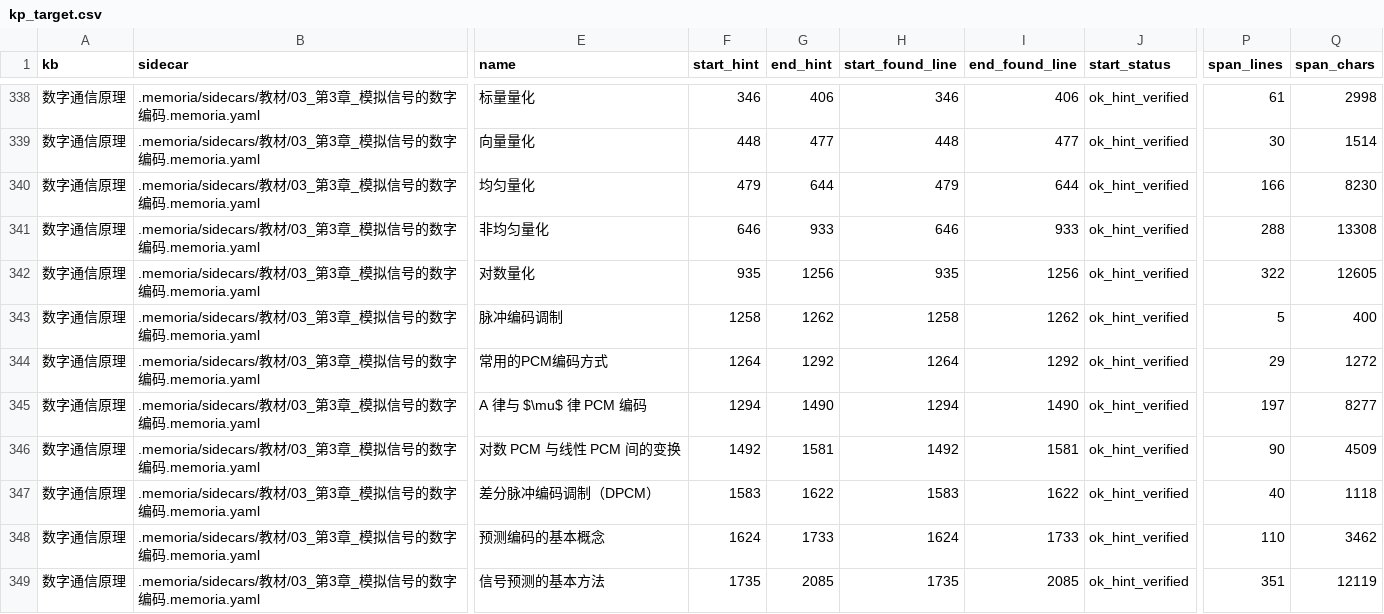
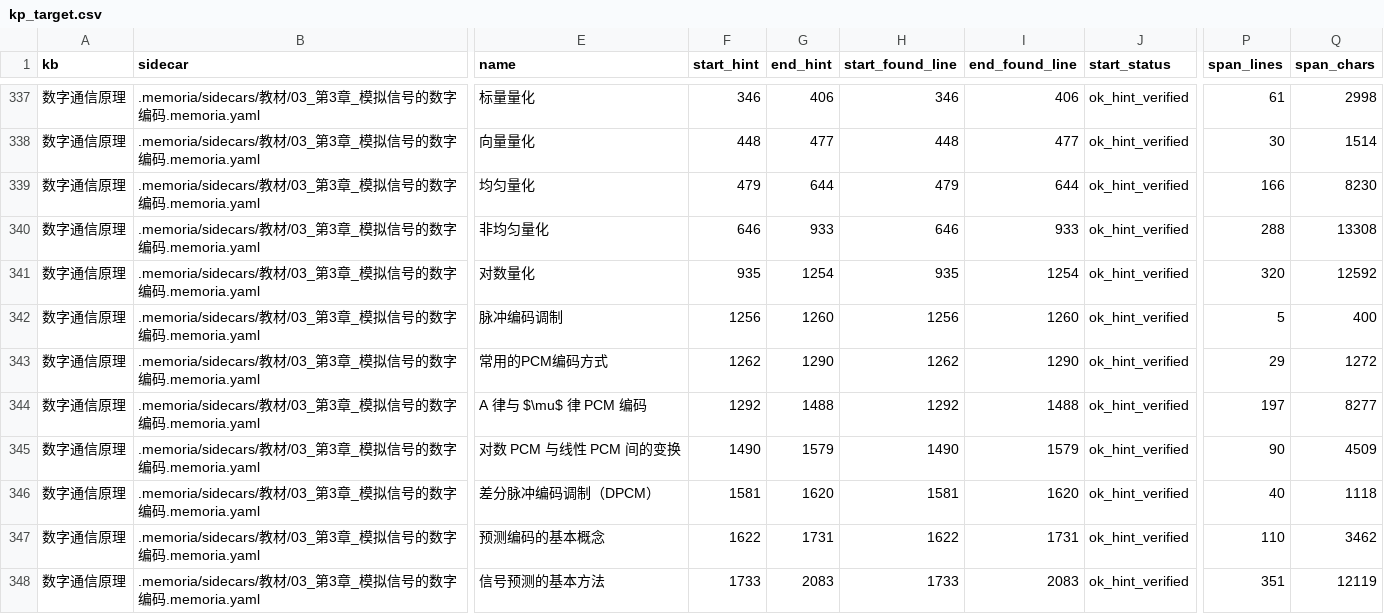
Before and after one commit to Fresh-Tim-Lam/Memoria, a CSV file: artifacts/agent/verify/debate/kg-retrieval/data/kp_target.csv, drawn as a sheet; only a part is shown, gaps mark what is left out; addresses are those after the commit; the diff covers the shown part only; the diff names each change by its address in the sheet, - before the commit and + after, or states it on an @@ line.

Commit message:
research(kg-retrieval): Phase 3 C 方异议 —— 5 项撤回 + 发现 read_kp 不检查 range_ok（静默返回第1行）+ AOCI 38/38 报修后收敛（外部结论应降 M3）

```diff
--- a/artifacts/agent/verify/debate/kg-retrieval/data/kp_target.csv
+++ b/artifacts/agent/verify/debate/kg-retrieval/data/kp_target.csv
-G341 (end_hint): 1256
+G341 (end_hint): 1254
-I341 (end_found_line): 1256
+I341 (end_found_line): 1254
-P341 (span_lines): 322
+P341 (span_lines): 320
-Q341 (span_chars): 12605
+Q341 (span_chars): 12592
-F342 (start_hint): 1258
+F342 (start_hint): 1256
-G342 (end_hint): 1262
+G342 (end_hint): 1260
-H342 (start_found_line): 1258
+H342 (start_found_line): 1256
-I342 (end_found_line): 1262
+I342 (end_found_line): 1260
-F343 (start_hint): 1264
+F343 (start_hint): 1262
-G343 (end_hint): 1292
+G343 (end_hint): 1290
-H343 (start_found_line): 1264
+H343 (start_found_line): 1262
-I343 (end_found_line): 1292
+I343 (end_found_line): 1290
-F344 (start_hint): 1294
+F344 (start_hint): 1292
-G344 (end_hint): 1490
+G344 (end_hint): 1488
-H344 (start_found_line): 1294
+H344 (start_found_line): 1292
-I344 (end_found_line): 1490
+I344 (end_found_line): 1488
-F345 (start_hint): 1492
+F345 (start_hint): 1490
-G345 (end_hint): 1581
+G345 (end_hint): 1579
-H345 (start_found_line): 1492
+H345 (start_found_line): 1490
-I345 (end_found_line): 1581
+I345 (end_found_line): 1579
-F346 (start_hint): 1583
+F346 (start_hint): 1581
-G346 (end_hint): 1622
+G346 (end_hint): 1620
-H346 (start_found_line): 1583
+H346 (start_found_line): 1581
-I346 (end_found_line): 1622
+I346 (end_found_line): 1620
-F347 (start_hint): 1624
+F347 (start_hint): 1622
-G347 (end_hint): 1733
+G347 (end_hint): 1731
-H347 (start_found_line): 1624
+H347 (start_found_line): 1622
-I347 (end_found_line): 1733
+I347 (end_found_line): 1731
-F348 (start_hint): 1735
+F348 (start_hint): 1733
-G348 (end_hint): 2085
+G348 (end_hint): 2083
-H348 (start_found_line): 1735
+H348 (start_found_line): 1733
-I348 (end_found_line): 2085
+I348 (end_found_line): 2083
```
Also changed, not shown: 1 removed row and 41 edited cells elsewhere in this file, 17 other files.
